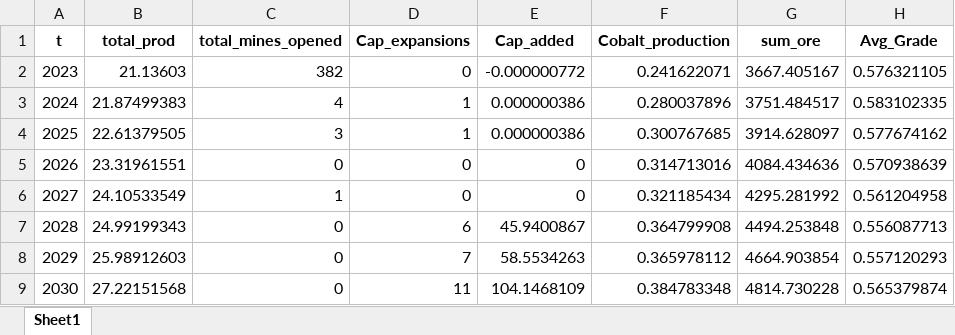
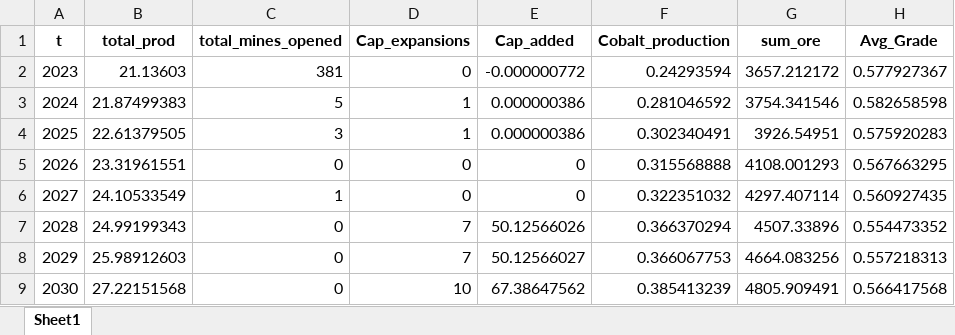
Before and after one commit to sduex/Copper_Paper, an Excel workbook: Results/Results_S2.xlsx, sheet Sheet1, drawn as a sheet; only a part is shown; values as stored, in another font and other column widths than the file's, no borders; the diff covers the shown part only; the diff names each change by its address in the sheet, - before the commit and + after, or states it on an @@ line.

```diff
--- a/Results/Results_S2.xlsx (sheet Sheet1)
+++ b/Results/Results_S2.xlsx (sheet Sheet1)
-C2 (total_mines_opened): 382
+C2 (total_mines_opened): 381
-F2 (Cobalt_production): 0.241622071
+F2 (Cobalt_production): 0.24293594
-G2 (sum_ore): 3667.405167
+G2 (sum_ore): 3657.212172
-H2 (Avg_Grade): 0.576321105
+H2 (Avg_Grade): 0.577927367
-C3 (total_mines_opened): 4
+C3 (total_mines_opened): 5
-F3 (Cobalt_production): 0.280037896
+F3 (Cobalt_production): 0.281046592
-G3 (sum_ore): 3751.484517
+G3 (sum_ore): 3754.341546
-H3 (Avg_Grade): 0.583102335
+H3 (Avg_Grade): 0.582658598
-F4 (Cobalt_production): 0.300767685
+F4 (Cobalt_production): 0.302340491
-G4 (sum_ore): 3914.628097
+G4 (sum_ore): 3926.54951
-H4 (Avg_Grade): 0.577674162
+H4 (Avg_Grade): 0.575920283
-F5 (Cobalt_production): 0.314713016
+F5 (Cobalt_production): 0.315568888
-G5 (sum_ore): 4084.434636
+G5 (sum_ore): 4108.001293
-H5 (Avg_Grade): 0.570938639
+H5 (Avg_Grade): 0.567663295
-F6 (Cobalt_production): 0.321185434
+F6 (Cobalt_production): 0.322351032
-G6 (sum_ore): 4295.281992
+G6 (sum_ore): 4297.407114
-H6 (Avg_Grade): 0.561204958
+H6 (Avg_Grade): 0.560927435
-D7 (Cap_expansions): 6
+D7 (Cap_expansions): 7
-E7 (Cap_added): 45.9400867
+E7 (Cap_added): 50.12566026
-F7 (Cobalt_production): 0.364799908
+F7 (Cobalt_production): 0.366370294
-G7 (sum_ore): 4494.253848
+G7 (sum_ore): 4507.33896
-H7 (Avg_Grade): 0.556087713
+H7 (Avg_Grade): 0.554473352
-E8 (Cap_added): 58.5534263
+E8 (Cap_added): 50.12566027
-F8 (Cobalt_production): 0.365978112
+F8 (Cobalt_production): 0.366067753
-G8 (sum_ore): 4664.903854
+G8 (sum_ore): 4664.083256
-H8 (Avg_Grade): 0.557120293
+H8 (Avg_Grade): 0.557218313
-D9 (Cap_expansions): 11
+D9 (Cap_expansions): 10
-E9 (Cap_added): 104.1468109
+E9 (Cap_added): 67.38647562
-F9 (Cobalt_production): 0.384783348
+F9 (Cobalt_production): 0.385413239
-G9 (sum_ore): 4814.730228
+G9 (sum_ore): 4805.909491
-H9 (Avg_Grade): 0.565379874
+H9 (Avg_Grade): 0.566417568
```
Also changed, not shown: 113 edited cells elsewhere in this sheet, Results/Results_S1.xlsx, Results/Results_S4.xlsx, 4 other files.
